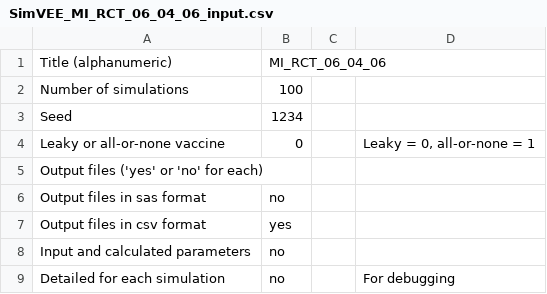
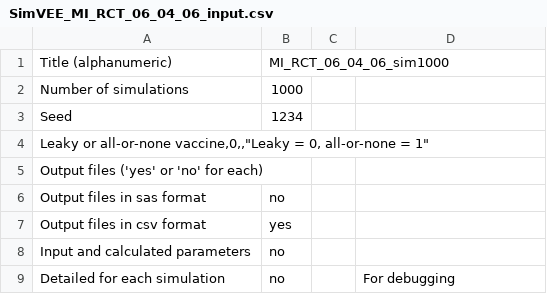
Before and after one commit to fluvee/wave, a CSV file: inst/extdata/input/SimVEE_MI_RCT_06_04_06_input.csv, drawn as a sheet; only a part is shown.

Commit message:
update input files to perform 1000 sims

```diff
--- a/inst/extdata/input/SimVEE_MI_RCT_06_04_06_input.csv
+++ b/inst/extdata/input/SimVEE_MI_RCT_06_04_06_input.csv
@@ -1,5 +1,5 @@
-Title (alphanumeric),MI_RCT_06_04_06,,
-Number of simulations,100,,
+Title (alphanumeric),MI_RCT_06_04_06_sim1000,,
+Number of simulations,1000,,
 Seed,1234,,
-Leaky or all-or-none vaccine,0,,"Leaky = 0, all-or-none = 1"
+"Leaky or all-or-none vaccine,0,,""Leaky = 0, all-or-none = 1"""
 Output files ('yes' or 'no' for each),,,
```
Also changed, not shown: inst/extdata/input/SimVEE_MI_RCT_06_04_00_input.csv, inst/extdata/input/SimVEE_MI_RCT_06_04_03_input.csv.
